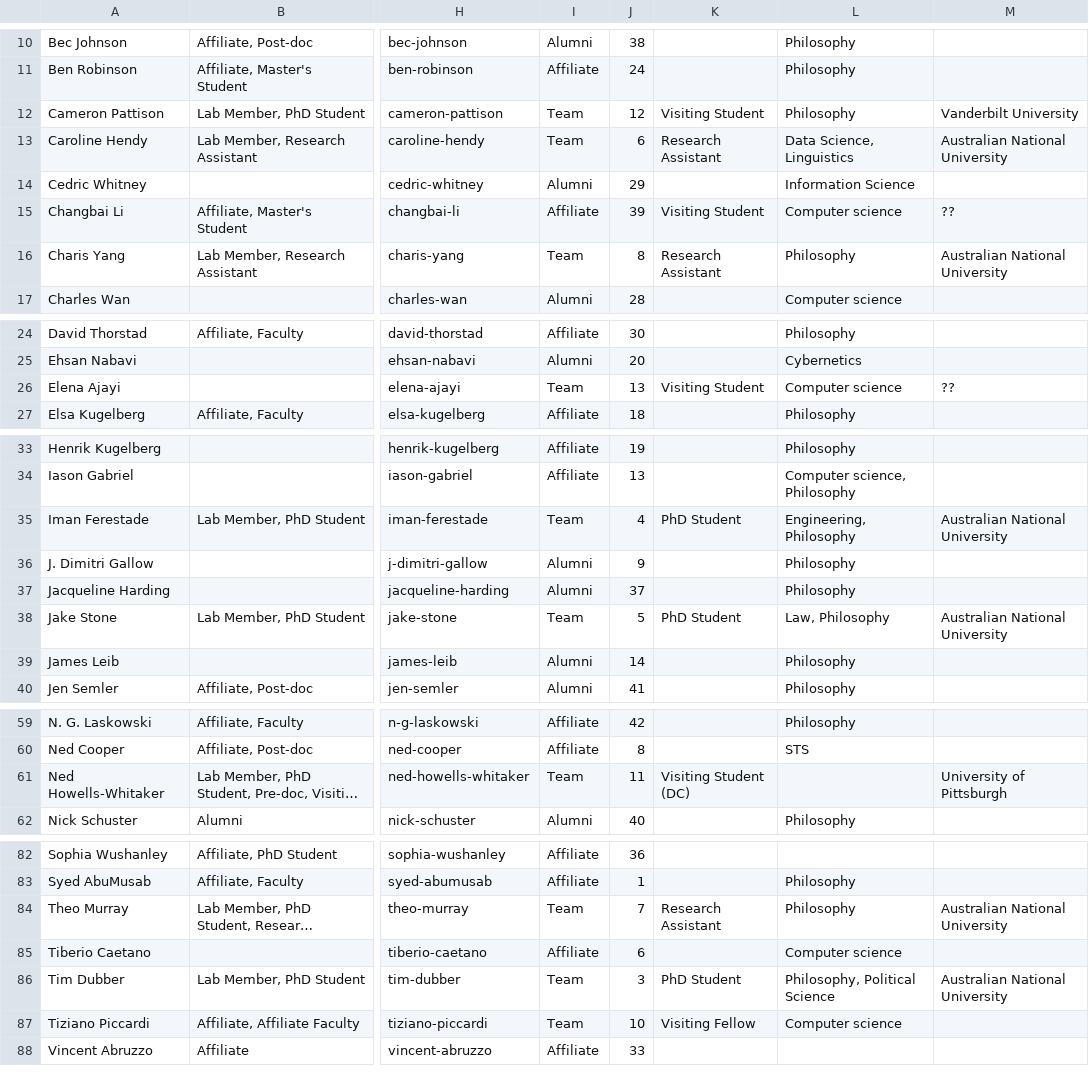
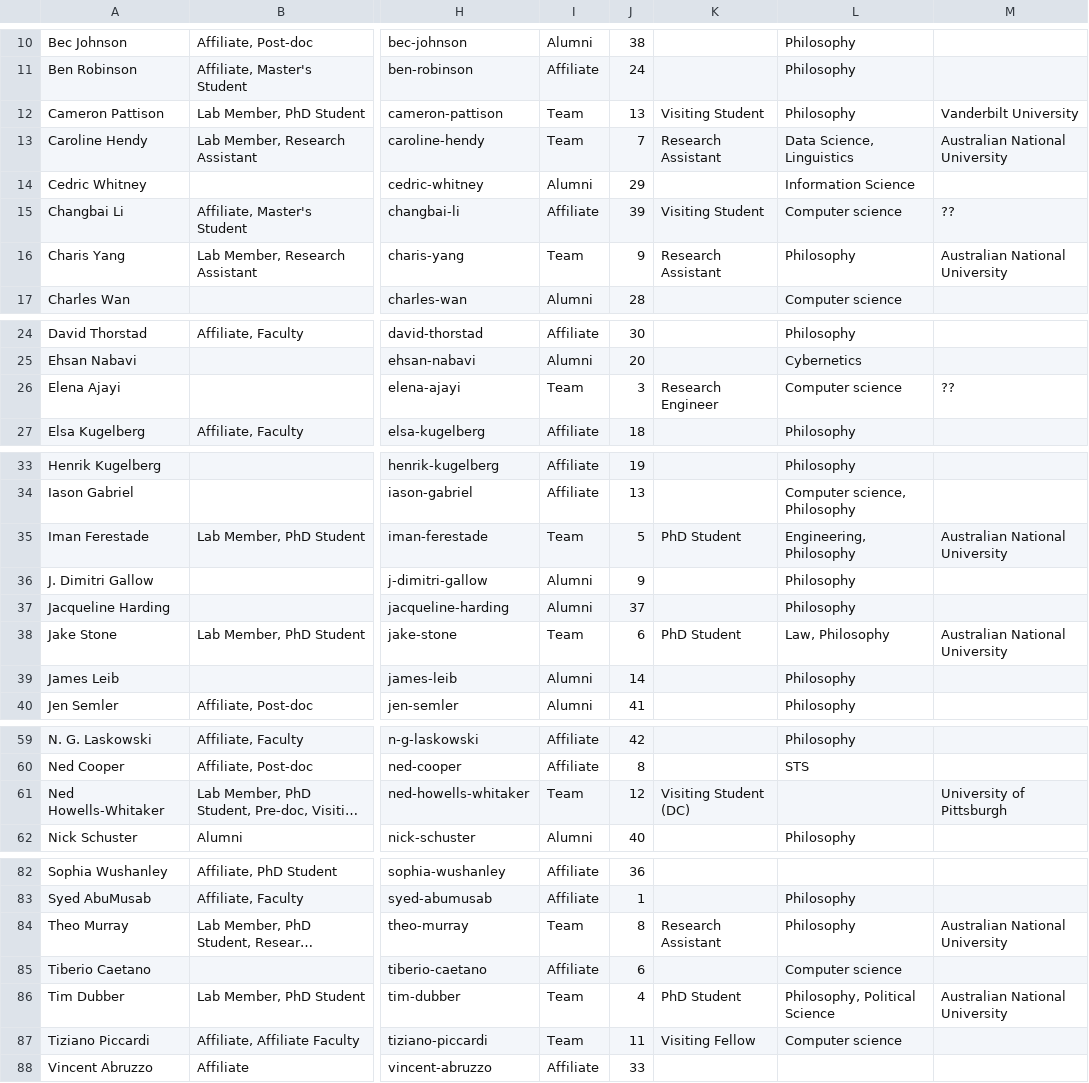
Before and after one commit to mint-philosophy/mintresearch.org, a CSV file: public/assets/people/latest-people.csv, drawn as a sheet; only a part is shown, gaps mark what is left out; long unchanged cells end in …; the diff covers the shown part only; the diff names each change by its address in the sheet, - before the commit and + after, or states it on an @@ line.

Commit message:
Update Elena to Research Engineer and reorder team

```diff
--- a/public/assets/people/latest-people.csv
+++ b/public/assets/people/latest-people.csv
-J12: 12
+J12: 13
-J13: 6
+J13: 7
-J16: 8
+J16: 9
-J26: 13
+J26: 3
-K26: Visiting Student
+K26: Research Engineer
-J35: 4
+J35: 5
-J38: 5
+J38: 6
-J61: 11
+J61: 12
-J84: 7
+J84: 8
-J86: 3
+J86: 4
-J87: 10
+J87: 11
```
Also changed, not shown: 1 edited cell elsewhere in this file.
